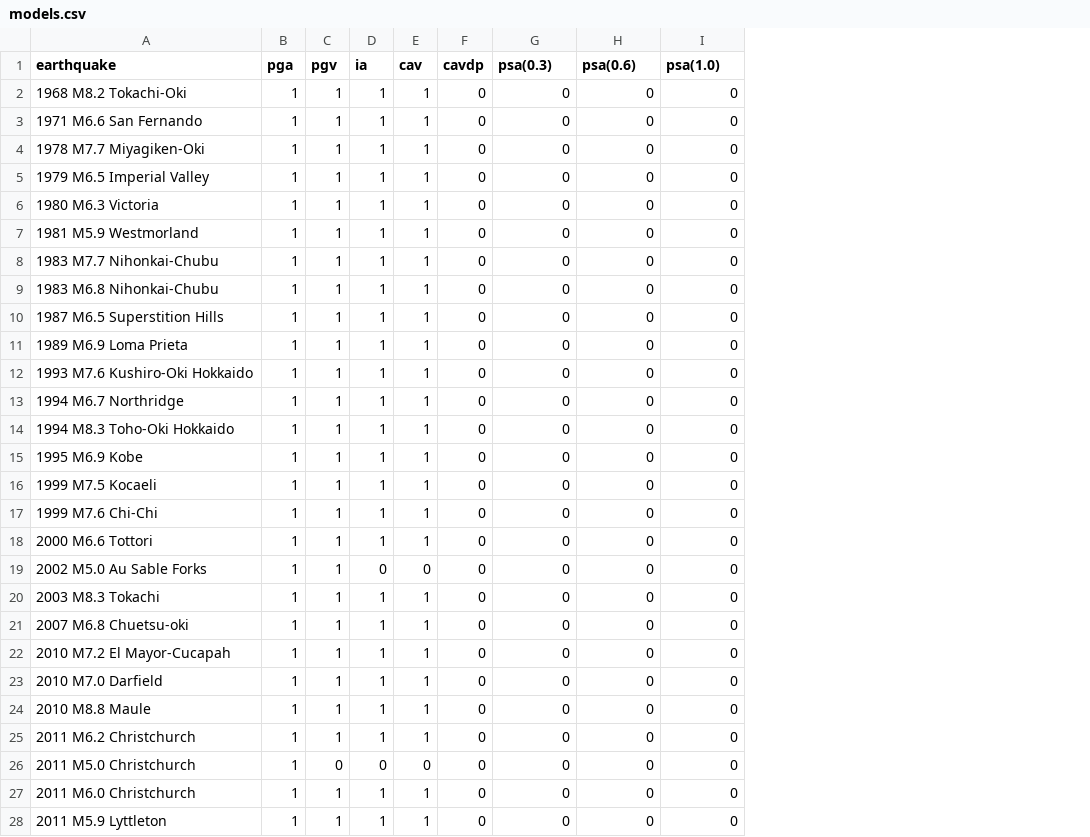
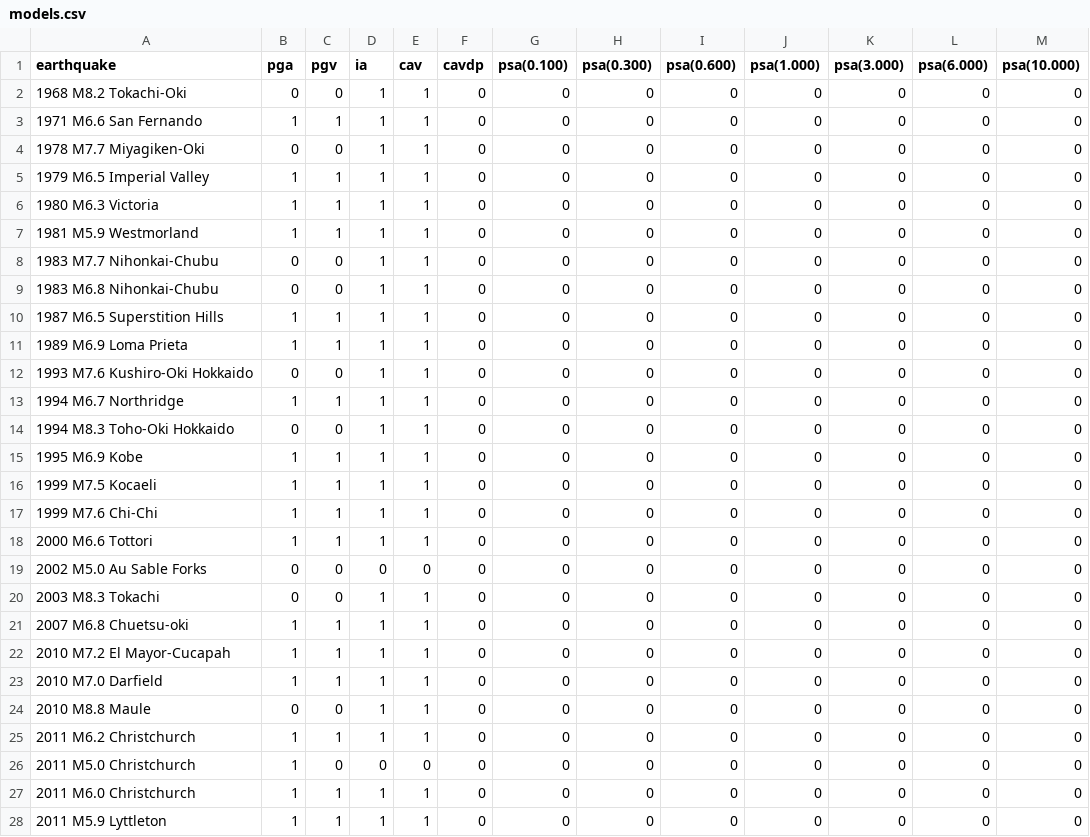
Before and after one commit to RPretellD/gmKriger, a CSV file: gmKriger/Data/models.csv, drawn as a sheet; only a part is shown; the diff covers the shown part only; the diff names each change by its address in the sheet, - before the commit and + after, or states it on an @@ line.

```diff
--- a/gmKriger/Data/models.csv
+++ b/gmKriger/Data/models.csv
+column J (psa(1.000)), rows 2-28: all 0
+column K (psa(3.000)), rows 2-28: all 0
+column L (psa(6.000)), rows 2-28: all 0
+column M (psa(10.000)), rows 2-28: all 0
-G1: psa(0.3)
+G1: psa(0.100)
-H1: psa(0.6)
+H1: psa(0.300)
-I1: psa(1.0)
+I1: psa(0.600)
-B2 (pga): 1
+B2 (pga): 0
-C2 (pgv): 1
+C2 (pgv): 0
-B4 (pga): 1
+B4 (pga): 0
-C4 (pgv): 1
+C4 (pgv): 0
-B8:B9 (pga): 1
+B8:B9 (pga): 0
-C8:C9 (pgv): 1
+C8:C9 (pgv): 0
-B12 (pga): 1
+B12 (pga): 0
-C12 (pgv): 1
+C12 (pgv): 0
-B14 (pga): 1
+B14 (pga): 0
-C14 (pgv): 1
+C14 (pgv): 0
-B19:B20 (pga): 1
+B19:B20 (pga): 0
-C19:C20 (pgv): 1
+C19:C20 (pgv): 0
-B24 (pga): 1
+B24 (pga): 0
-C24 (pgv): 1
+C24 (pgv): 0
```
Also changed, not shown: 2 added rows and 6 edited cells elsewhere in this file, 15 other files.
